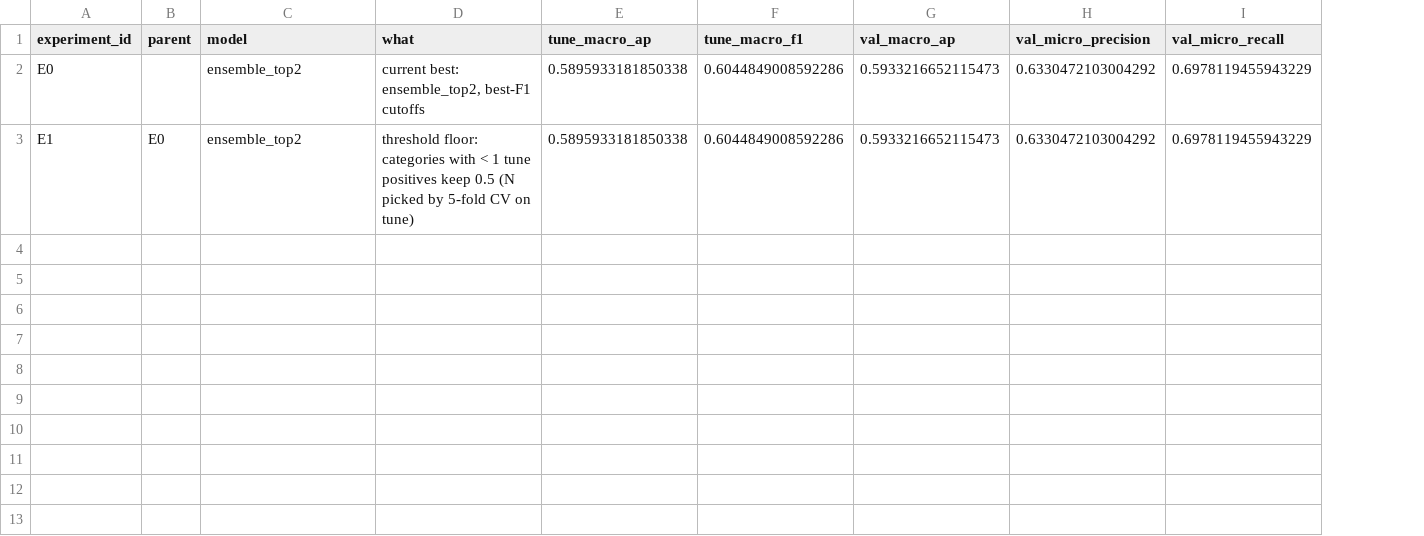
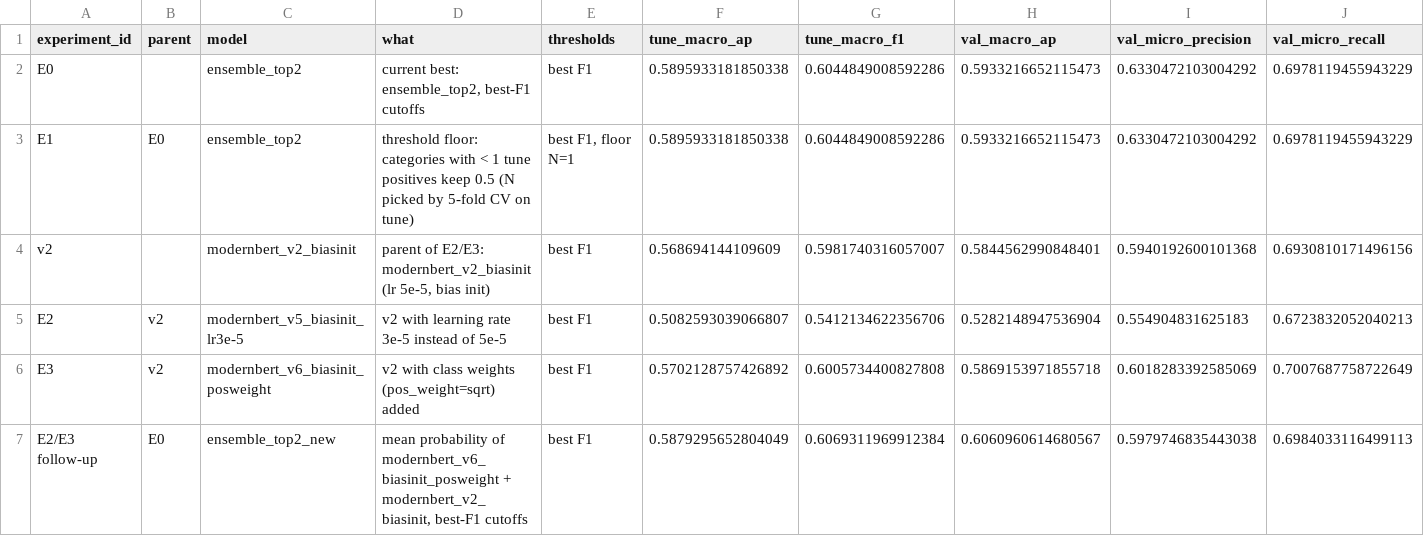
Before and after one commit to Break-Through-Tech/Accenture-1N-contract-review-challenge, a CSV file: results/improvement_experiments/experiment_log.csv, drawn as a sheet; only a part is shown; rows hold the shown columns only; the diff names each change by its address in the sheet, - before the commit and + after, or states it on an @@ line.

```diff
--- a/results/improvement_experiments/experiment_log.csv
+++ b/results/improvement_experiments/experiment_log.csv
+column E (thresholds), rows 2-3: best F1 | best F1, floor N=1
+row 4: v2 |  | modernbert_v2_biasinit | parent of E2/E3: modernbert_v2_biasinit (lr 5e-5, bias init) | best F1 | 0.568694144109609 | 0.5981740316057007 | 0.5844562990848401 | 0.5940192600101368 | 0.6930810171496156
+row 5: E2 | v2 | modernbert_v5_biasinit_lr3e-5 | v2 with learning rate 3e-5 instead of 5e-5 | best F1 | 0.5082593039066807 | 0.5412134622356706 | 0.5282148947536904 | 0.554904831625183 | 0.6723832052040213
+row 6: E3 | v2 | modernbert_v6_biasinit_posweight | v2 with class weights (pos_weight=sqrt) added | best F1 | 0.5702128757426892 | 0.6005734400827808 | 0.5869153971855718 | 0.6018283392585069 | 0.7007687758722649
+row 7: E2/E3 follow-up | E0 | ensemble_top2_new | mean probability of modernbert_v6_biasinit_posweight + modernbert_v2_biasinit, best-F1 cutoffs | best F1 | 0.5879295652804049 | 0.6069311969912384 | 0.6060960614680567 | 0.5979746835443038 | 0.6984033116499113
```
Also changed, not shown: 13 other files.
